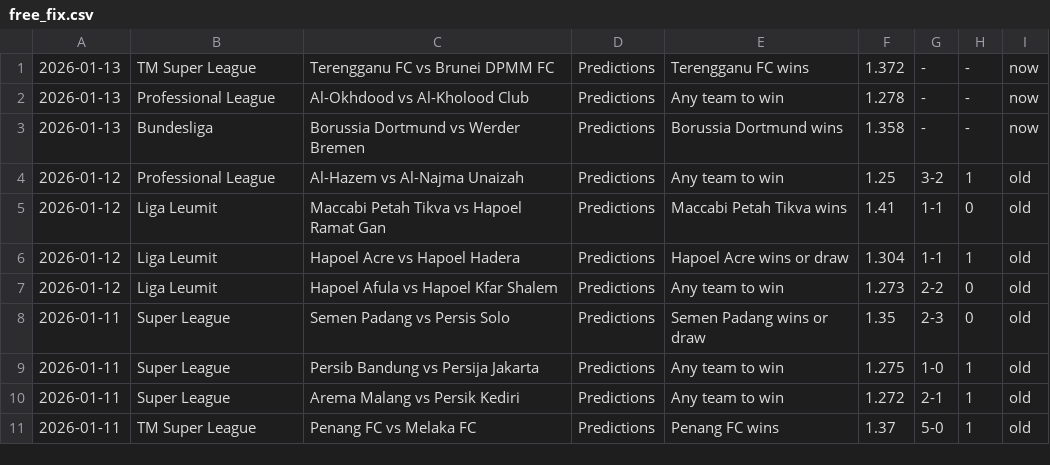
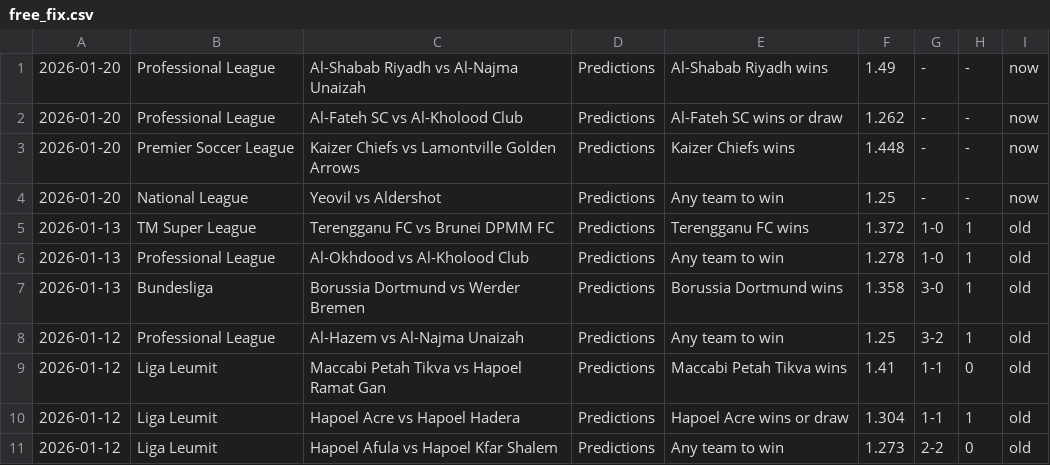
Before and after one commit to htetmyet/footytips, a CSV file: free_fix.csv, drawn as a sheet; only a part is shown; the shorter side is filled out with more unchanged rows.

```diff
--- a/free_fix.csv
+++ b/free_fix.csv
@@ -1,4 +1,8 @@
-2026-01-13,TM Super League,Terengganu FC vs Brunei DPMM FC,Predictions,Terengganu FC wins,1.372,-,-,now
-2026-01-13,Professional League,Al-Okhdood vs Al-Kholood Club,Predictions,Any team to win,1.278,-,-,now
-2026-01-13,Bundesliga,Borussia Dortmund vs Werder Bremen,Predictions,Borussia Dortmund wins,1.358,-,-,now
+2026-01-20,Professional League,Al-Shabab Riyadh vs Al-Najma Unaizah,Predictions,Al-Shabab Riyadh wins,1.49,-,-,now
+2026-01-20,Professional League,Al-Fateh SC vs Al-Kholood Club,Predictions,Al-Fateh SC wins or draw,1.262,-,-,now
+2026-01-20,Premier Soccer League,Kaizer Chiefs vs Lamontville Golden Arrows,Predictions,Kaizer Chiefs wins,1.448,-,-,now
+2026-01-20,National League,Yeovil vs Aldershot,Predictions,Any team to win,1.25,-,-,now
+2026-01-13,TM Super League,Terengganu FC vs Brunei DPMM FC,Predictions,Terengganu FC wins,1.372,1-0,1,old
+2026-01-13,Professional League,Al-Okhdood vs Al-Kholood Club,Predictions,Any team to win,1.278,1-0,1,old
+2026-01-13,Bundesliga,Borussia Dortmund vs Werder Bremen,Predictions,Borussia Dortmund wins,1.358,3-0,1,old
 2026-01-12,Professional League,Al-Hazem vs Al-Najma Unaizah,Predictions,Any team to win,1.25,3-2,1,old
```
Also changed, not shown: pre_fix.csv, tmp_fix.csv.
